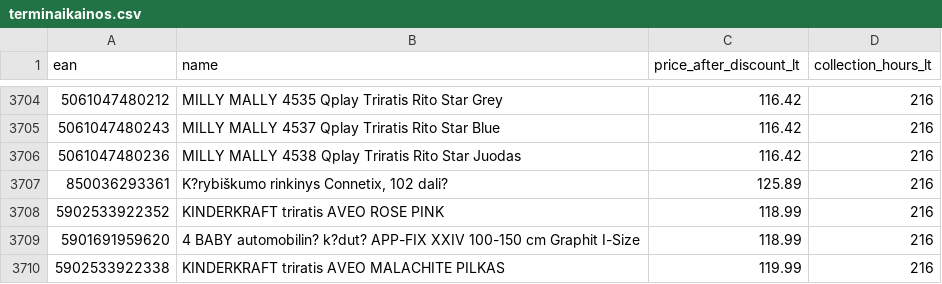
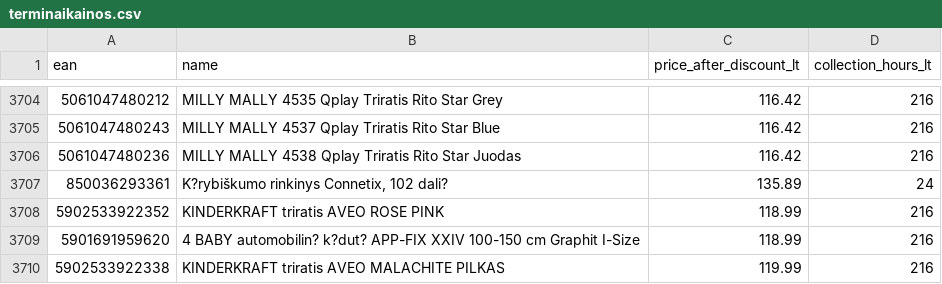
Before and after one commit to mbtylla/pigu, a CSV file: terminaikainos.csv, drawn as a sheet; only a part is shown, gaps mark what is left out.

Commit message:
Update terminaikainos.csv

```diff
--- a/terminaikainos.csv
+++ b/terminaikainos.csv
@@ -3706,3 +3706,3 @@ ean;name;price_after_discount_lt;collection_hours_lt
 5061047480236;MILLY MALLY 4538 Qplay Triratis Rito Star Juodas;116.42;216
-850036293361;"	K?rybiškumo rinkinys Connetix, 102 dali?";125.89;216
+850036293361;"	K?rybiškumo rinkinys Connetix, 102 dali?";135.89;24
 5902533922352;KINDERKRAFT triratis AVEO ROSE PINK;118.99;216
```
